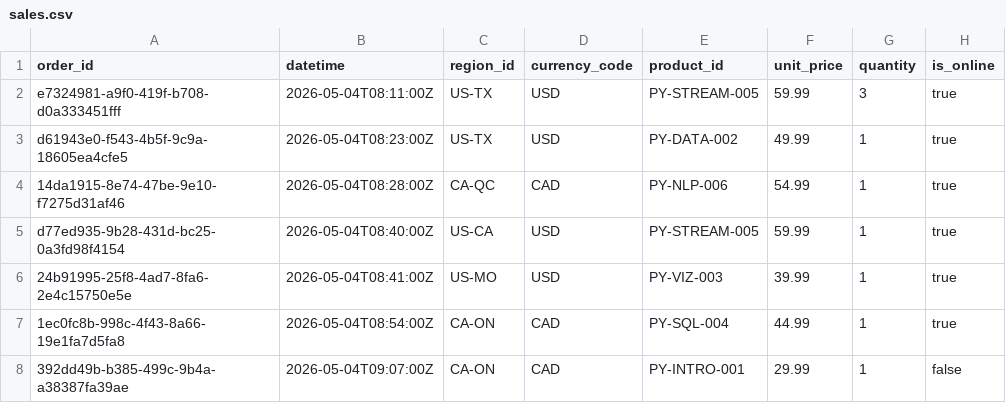
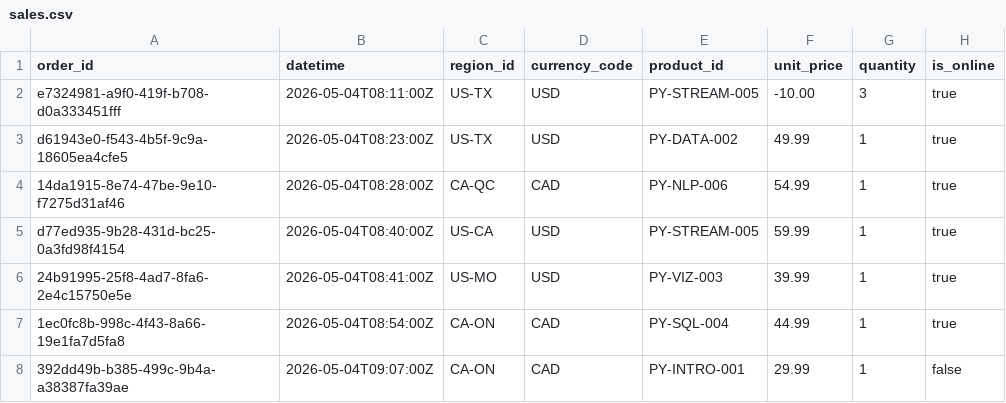
Before and after one commit to abeaderstadt/streaming-03-analytics, a CSV file: data/sales.csv, drawn as a sheet; only a part is shown; the diff names each change by its address in the sheet, - before the commit and + after, or states it on an @@ line.

Commit message:
Add validation run output showing unit price rule enforcement

```diff
--- a/data/sales.csv
+++ b/data/sales.csv
-F2 (unit_price): 59.99
+F2 (unit_price): -10.00
```
Also changed, not shown: 7 other files.
